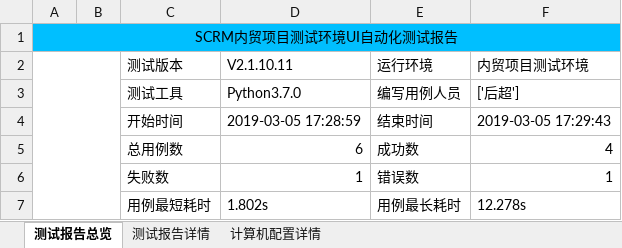
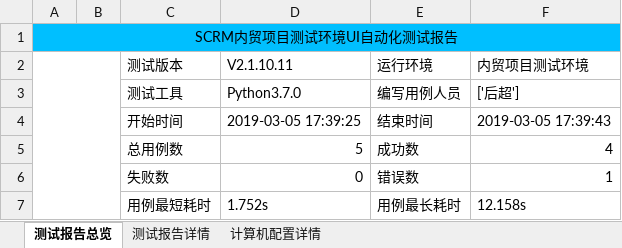
Before and after one commit to houc/MyCode, an Excel workbook: report/ExcelReport.xlsx, sheet 测试报告总览, drawn as a sheet; values as stored, in another font and other column widths than the file's, no borders; charts and pictures not drawn; the diff names each change by its address in the sheet, - before the commit and + after, or states it on an @@ line.

```diff
--- a/report/ExcelReport.xlsx (sheet 测试报告总览)
+++ b/report/ExcelReport.xlsx (sheet 测试报告总览)
-D4 (V2.1.10.11): 2019-03-05 17:28:59
+D4 (V2.1.10.11): 2019-03-05 17:39:25
-F4 (内贸项目测试环境): 2019-03-05 17:29:43
+F4 (内贸项目测试环境): 2019-03-05 17:39:43
-D5 (V2.1.10.11): 6
+D5 (V2.1.10.11): 5
-D6 (V2.1.10.11): 1
+D6 (V2.1.10.11): 0
-D7 (V2.1.10.11): 1.802s
+D7 (V2.1.10.11): 1.752s
-F7 (内贸项目测试环境): 12.278s
+F7 (内贸项目测试环境): 12.158s
```
Also changed, not shown: sheet 测试报告详情, sheet 计算机配置详情, charts or pictures, 2 other files.
